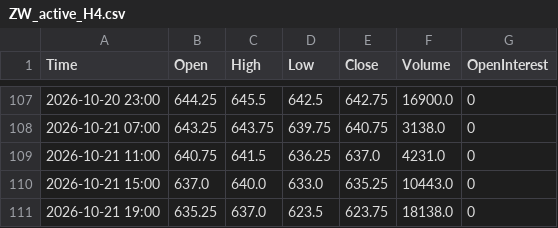
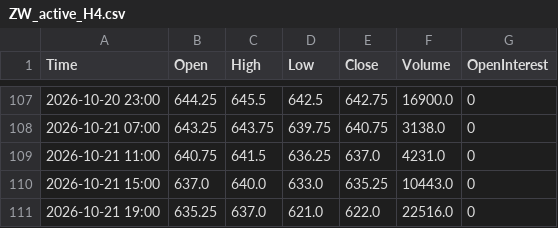
Before and after one commit to Thang-Cbot/dashboard, a CSV file: Data/output/ZW_active_H4.csv, drawn as a sheet; only a part is shown, gaps mark what is left out.

```diff
--- a/Data/output/ZW_active_H4.csv
+++ b/Data/output/ZW_active_H4.csv
@@ -110,2 +110,2 @@ Time,Open,High,Low,Close,Volume,OpenInterest
 2026-10-21 15:00,637.0,640.0,633.0,635.25,10443.0,0
-2026-10-21 19:00,635.25,637.0,623.5,623.75,18138.0,0
+2026-10-21 19:00,635.25,637.0,621.0,622.0,22516.0,0
```
Also changed, not shown: Data/output/ZC_active_H4.csv, 3 other files.
